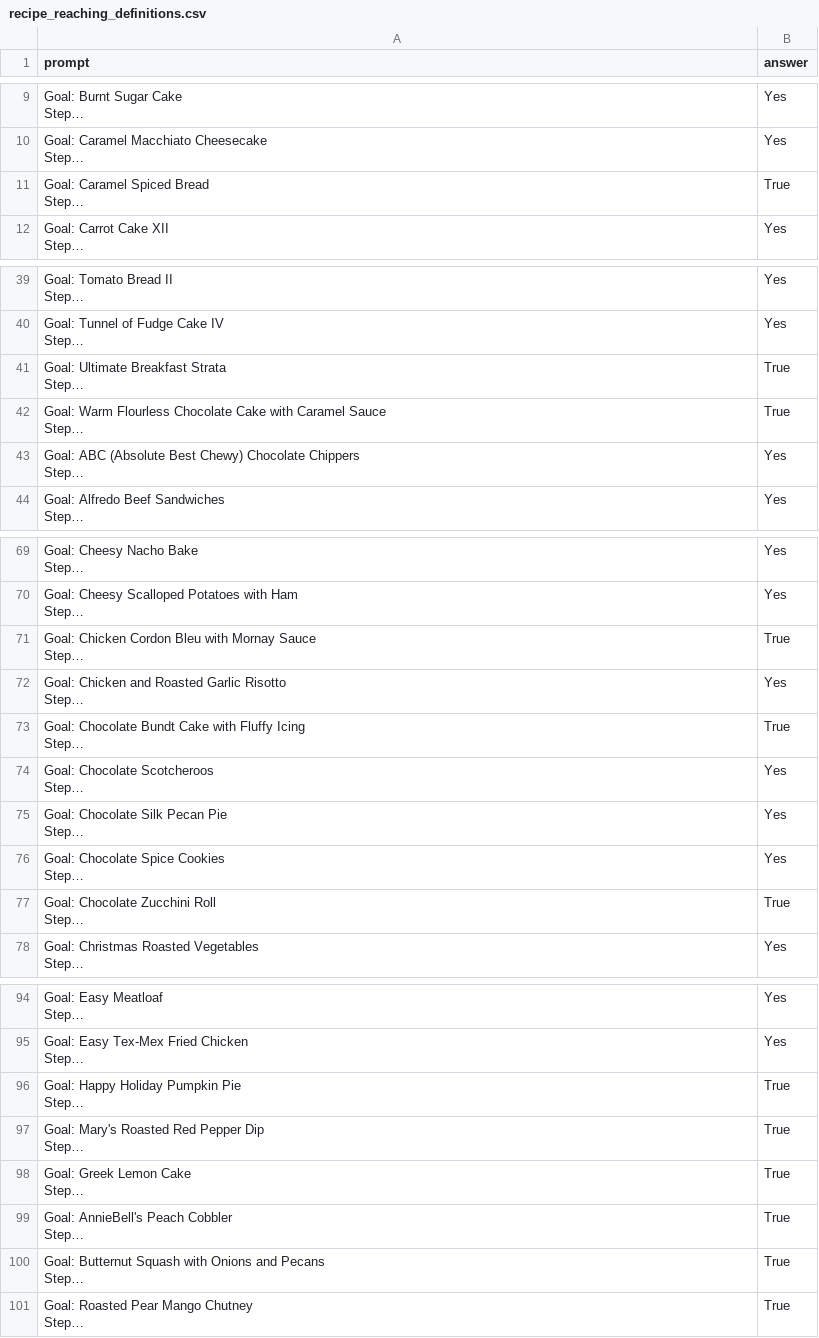
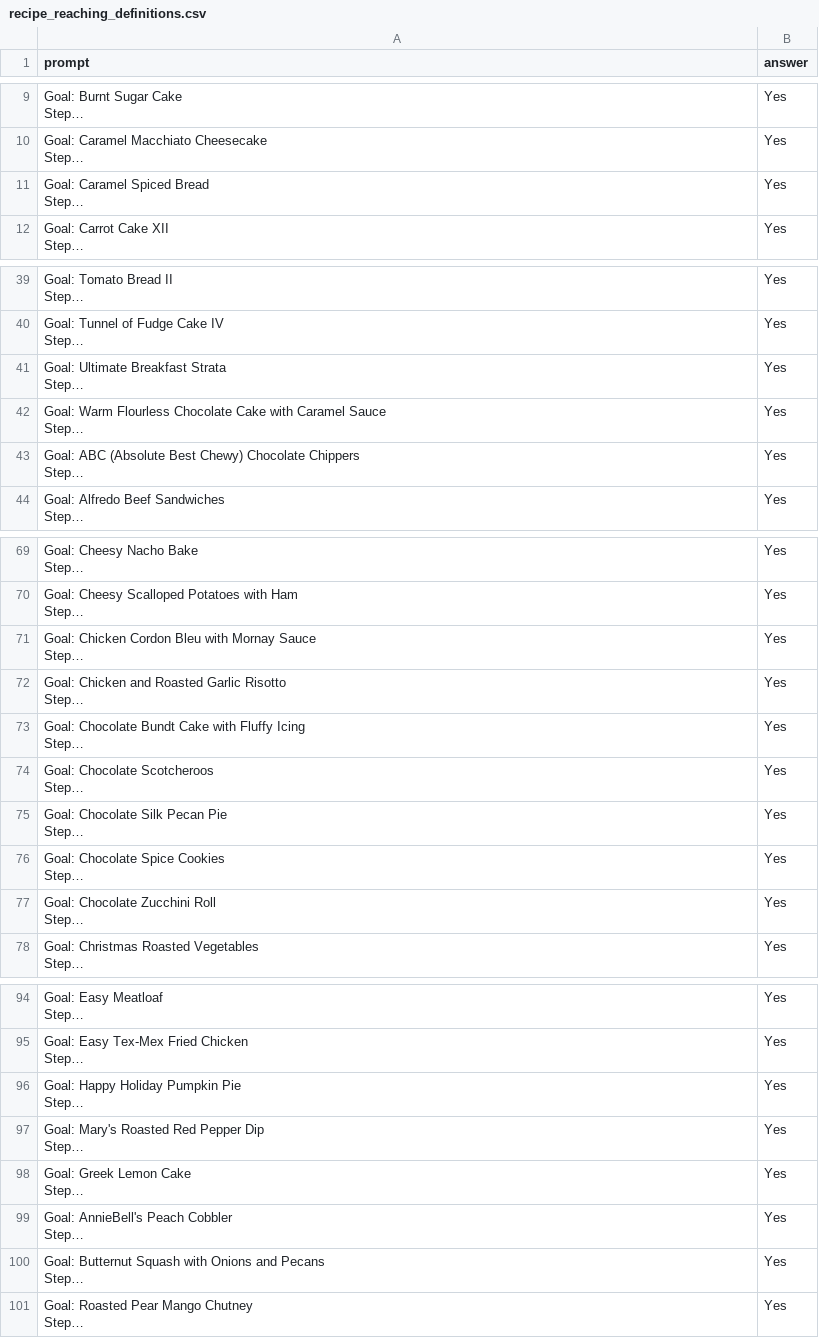
Before and after one commit to VishalPallagani/FABLE, a CSV file: benchmarks/recipe/recipe_reaching_definitions.csv, drawn as a sheet; only a part is shown, gaps mark what is left out; long unchanged cells end in …; the diff covers the shown part only; the diff names each change by its address in the sheet, - before the commit and + after, or states it on an @@ line.

```diff
--- a/benchmarks/recipe/recipe_reaching_definitions.csv
+++ b/benchmarks/recipe/recipe_reaching_definitions.csv
-B11 (answer): True
+B11 (answer): Yes
-B41:B42 (answer): True
+B41:B42 (answer): Yes
-B71 (answer): True
+B71 (answer): Yes
-B73 (answer): True
+B73 (answer): Yes
-B77 (answer): True
+B77 (answer): Yes
-B96:B101 (answer): True
+B96:B101 (answer): Yes
```
Also changed, not shown: 3 edited cells elsewhere in this file, benchmarks/recipe/recipe_concurrency_analysis.csv, benchmarks/recipe/recipe_live_variable_analysis.csv, 2 other files.
